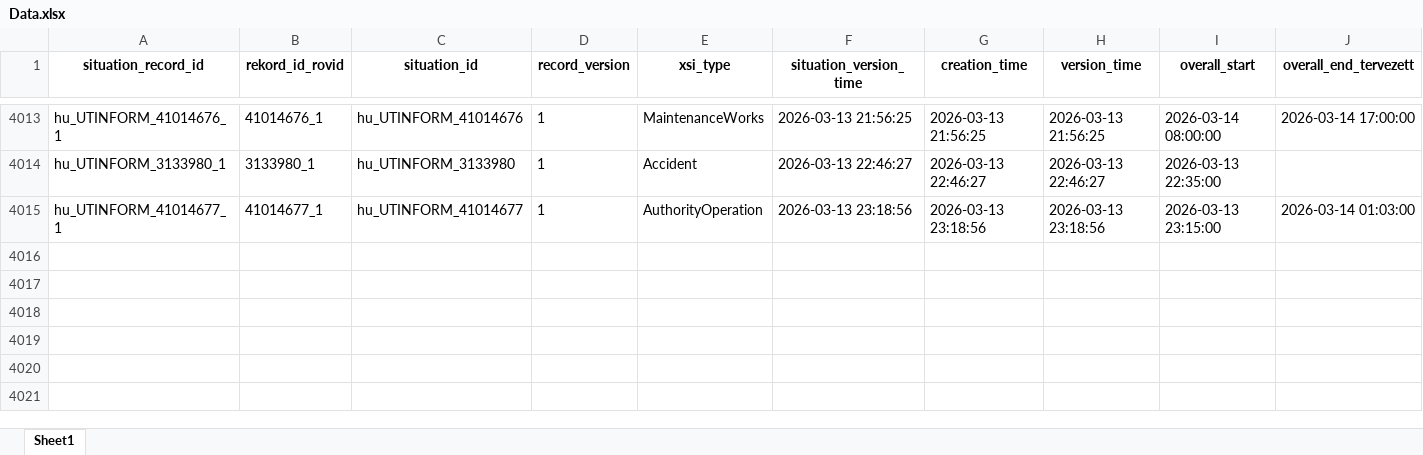
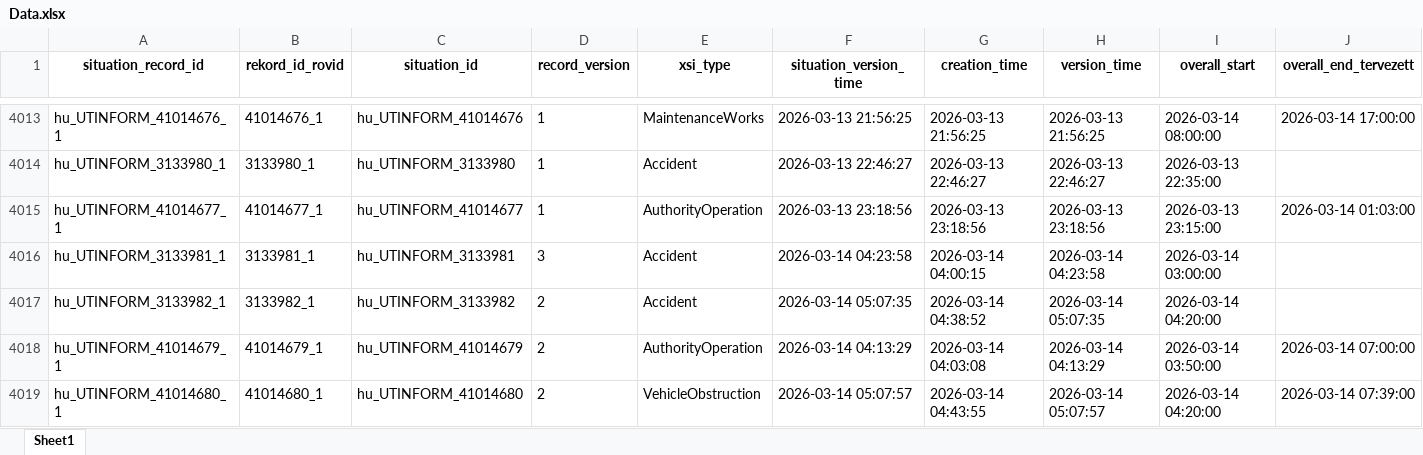
Before and after one commit to zoltanfarkasnemeth/mk-datex-data, an Excel workbook: Data.xlsx, sheet Sheet1, drawn as a sheet; only a part is shown, gaps mark what is left out; values as stored, in another font and other column widths than the file's, no borders; rows hold the shown columns only; the diff names each change by its address in the sheet, - before the commit and + after, or states it on an @@ line.

```diff
--- a/Data.xlsx (sheet Sheet1)
+++ b/Data.xlsx (sheet Sheet1)
+row 4016: hu_UTINFORM_3133981_1 | 3133981_1 | hu_UTINFORM_3133981 | 3 | Accident | 2026-03-14 04:23:58 | 2026-03-14 04:00:15 | 2026-03-14 04:23:58 | 2026-03-14 03:00:00
+row 4017: hu_UTINFORM_3133982_1 | 3133982_1 | hu_UTINFORM_3133982 | 2 | Accident | 2026-03-14 05:07:35 | 2026-03-14 04:38:52 | 2026-03-14 05:07:35 | 2026-03-14 04:20:00
+row 4018: hu_UTINFORM_41014679_1 | 41014679_1 | hu_UTINFORM_41014679 | 2 | AuthorityOperation | 2026-03-14 04:13:29 | 2026-03-14 04:03:08 | 2026-03-14 04:13:29 | 2026-03-14 03:50:00 | 2026-03-14 07:00:00
+row 4019: hu_UTINFORM_41014680_1 | 41014680_1 | hu_UTINFORM_41014680 | 2 | VehicleObstruction | 2026-03-14 05:07:57 | 2026-03-14 04:43:55 | 2026-03-14 05:07:57 | 2026-03-14 04:20:00 | 2026-03-14 07:39:00
```
Also changed, not shown: 1 other file.
